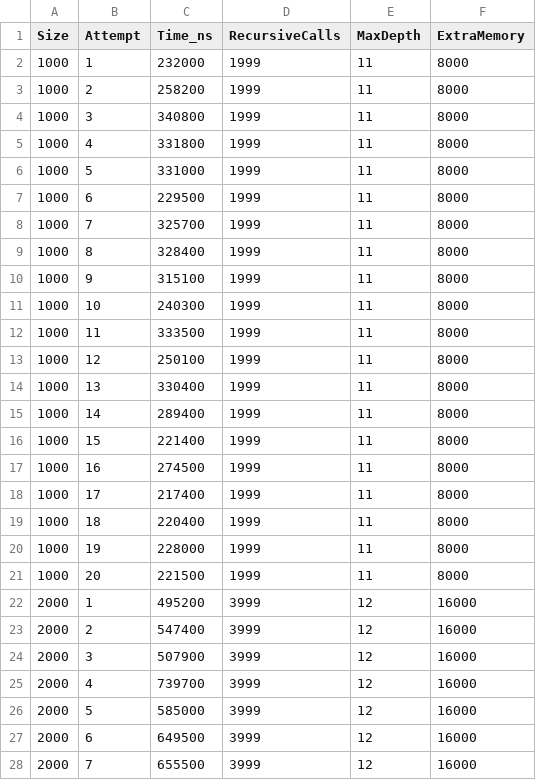
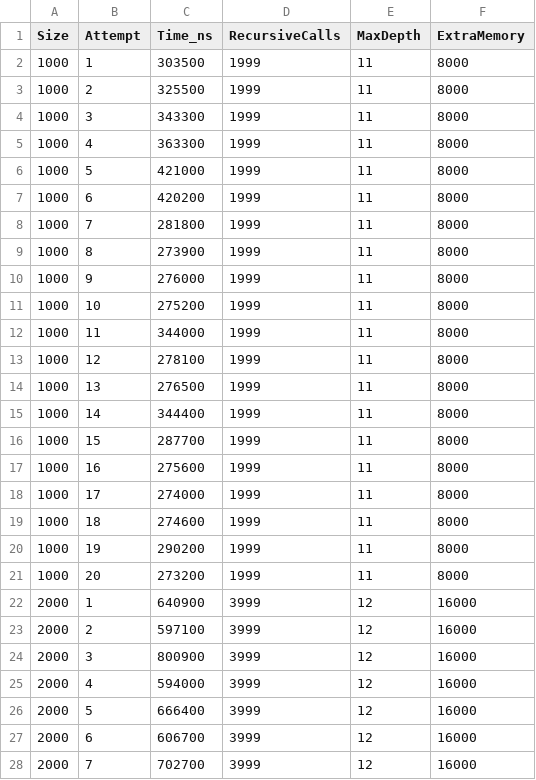
Before and after one commit to urLaoZi/algorithms, a CSV file: Merge_Sort/merge_raw_data.csv, drawn as a sheet; only a part is shown; the diff covers the shown part only.

```diff
--- a/Merge_Sort/merge_raw_data.csv
+++ b/Merge_Sort/merge_raw_data.csv
@@ -1,28 +1,28 @@
 Size,Attempt,Time_ns,RecursiveCalls,MaxDepth,ExtraMemory
-1000,1,232000,1999,11,8000
-1000,2,258200,1999,11,8000
-1000,3,340800,1999,11,8000
-1000,4,331800,1999,11,8000
-1000,5,331000,1999,11,8000
-1000,6,229500,1999,11,8000
-1000,7,325700,1999,11,8000
-1000,8,328400,1999,11,8000
-1000,9,315100,1999,11,8000
-1000,10,240300,1999,11,8000
-1000,11,333500,1999,11,8000
-1000,12,250100,1999,11,8000
-1000,13,330400,1999,11,8000
-1000,14,289400,1999,11,8000
-1000,15,221400,1999,11,8000
-1000,16,274500,1999,11,8000
-1000,17,217400,1999,11,8000
-1000,18,220400,1999,11,8000
-1000,19,228000,1999,11,8000
-1000,20,221500,1999,11,8000
-2000,1,495200,3999,12,16000
-2000,2,547400,3999,12,16000
-2000,3,507900,3999,12,16000
-2000,4,739700,3999,12,16000
-2000,5,585000,3999,12,16000
-2000,6,649500,3999,12,16000
-2000,7,655500,3999,12,16000
+1000,1,303500,1999,11,8000
+1000,2,325500,1999,11,8000
+1000,3,343300,1999,11,8000
+1000,4,363300,1999,11,8000
+1000,5,421000,1999,11,8000
+1000,6,420200,1999,11,8000
+1000,7,281800,1999,11,8000
+1000,8,273900,1999,11,8000
+1000,9,276000,1999,11,8000
+1000,10,275200,1999,11,8000
+1000,11,344000,1999,11,8000
+1000,12,278100,1999,11,8000
+1000,13,276500,1999,11,8000
+1000,14,344400,1999,11,8000
+1000,15,287700,1999,11,8000
+1000,16,275600,1999,11,8000
+1000,17,274000,1999,11,8000
+1000,18,274600,1999,11,8000
+1000,19,290200,1999,11,8000
+1000,20,273200,1999,11,8000
+2000,1,640900,3999,12,16000
+2000,2,597100,3999,12,16000
+2000,3,800900,3999,12,16000
+2000,4,594000,3999,12,16000
+2000,5,666400,3999,12,16000
+2000,6,606700,3999,12,16000
+2000,7,702700,3999,12,16000
```
Also changed, not shown: 133 edited cells elsewhere in this file, Merge_Sort/merge_sort_stats.csv, 2 other files.
